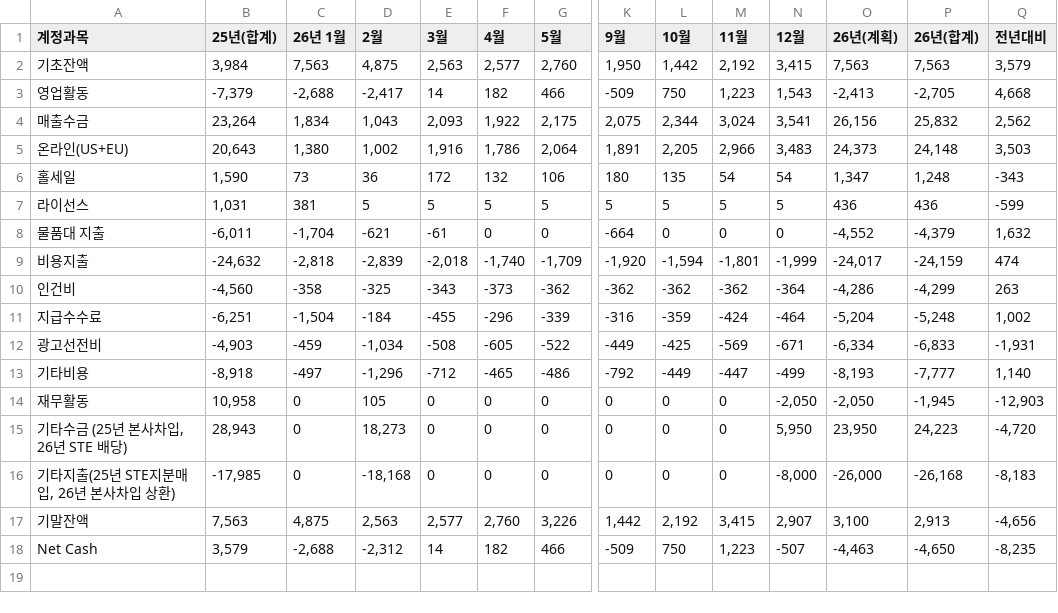
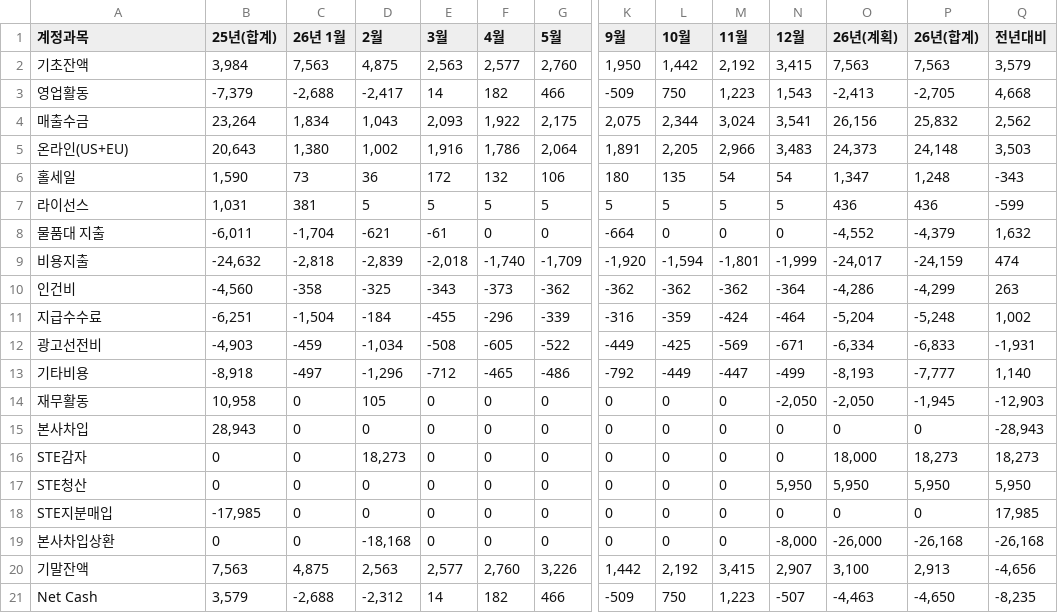
Before and after one commit to kyeongsoo88/New_stodashboard, a CSV file: frontend/public/data/sto-cash-flow-2026.csv, drawn as a sheet; only a part is shown, gaps mark what is left out; addresses are those after the commit; rows hold the shown columns only; the diff names each change by its address in the sheet, - before the commit and + after, or states it on an @@ line.

```diff
--- a/frontend/public/data/sto-cash-flow-2026.csv
+++ b/frontend/public/data/sto-cash-flow-2026.csv
-A15 (계정과목): 기타수금 (25년 본사차입, 26년 STE 배당)
+A15 (계정과목): 본사차입
-D15 (2월): 18,273
+D15 (2월): 0
-N15 (12월): 5,950
+N15 (12월): 0
-O15 (26년(계획)): 23,950
+O15 (26년(계획)): 0
-P15 (26년(합계)): 24,223
+P15 (26년(합계)): 0
-Q15 (전년대비): -4,720
+Q15 (전년대비): -28,943
+row 16: STE감자 | 0 | 0 | 18,273 | 0 | 0 | 0 | 0 | 0 | 0 | 0 | 18,000 | 18,273 | 18,273
+row 17: STE청산 | 0 | 0 | 0 | 0 | 0 | 0 | 0 | 0 | 0 | 5,950 | 5,950 | 5,950 | 5,950
+row 18: STE지분매입 | -17,985 | 0 | 0 | 0 | 0 | 0 | 0 | 0 | 0 | 0 | 0 | 0 | 17,985
-A19 (계정과목): 기타지출(25년 STE지분매입, 26년 본사차입 상환)
+A19 (계정과목): 본사차입상환
-B19 (25년(합계)): -17,985
+B19 (25년(합계)): 0
-Q19 (전년대비): -8,183
+Q19 (전년대비): -26,168
```
Also changed, not shown: frontend/public/data/dashboard-summary.csv, 1 other file.
